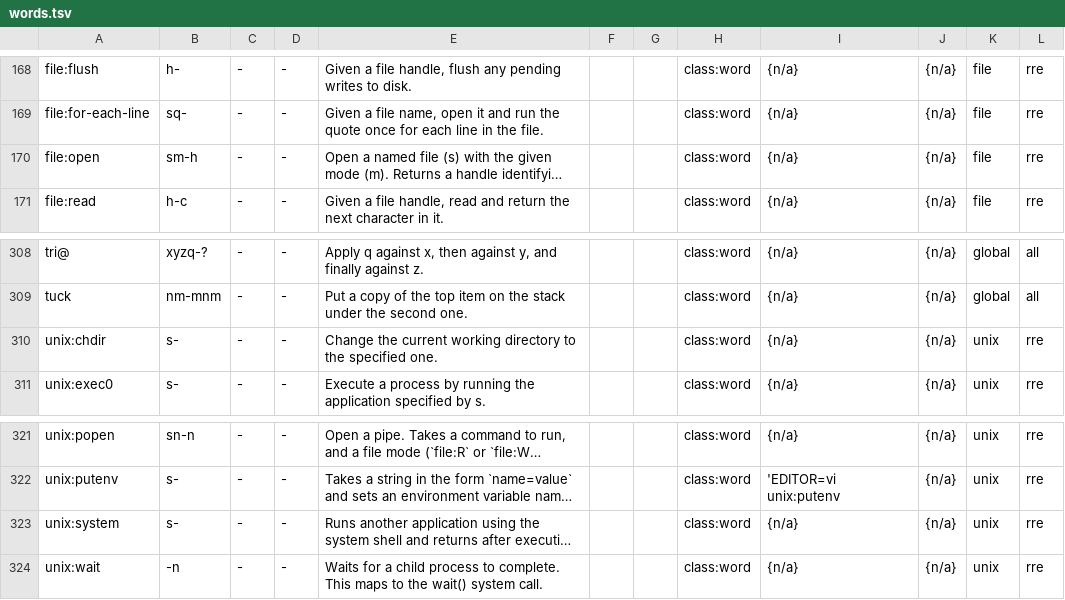
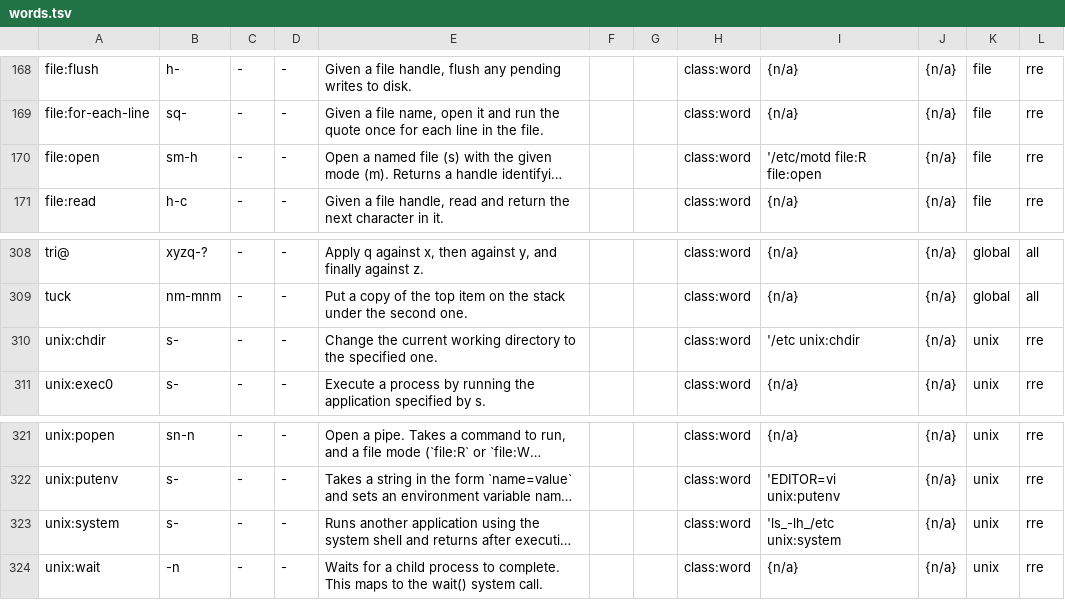
Before and after one commit to bb010g/retro, a TSV file: wip/words.tsv, drawn as a sheet; only a part is shown, gaps mark what is left out; long unchanged cells end in …; the diff names each change by its address in the sheet, - before the commit and + after, or states it on an @@ line.

```diff
--- a/wip/words.tsv
+++ b/wip/words.tsv
-I170: {n/a}
+I170: '/etc/motd file:R file:open
-I310: {n/a}
+I310: '/etc unix:chdir
-I323: {n/a}
+I323: 'ls_-lh_/etc unix:system
```
Also changed, not shown: 2 other files.
